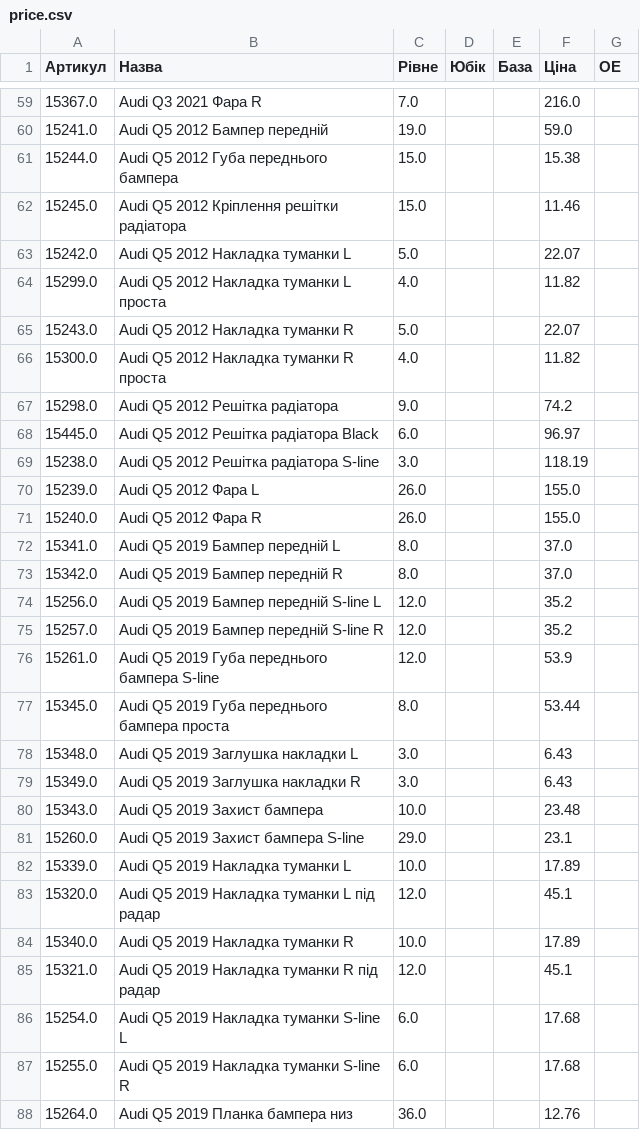
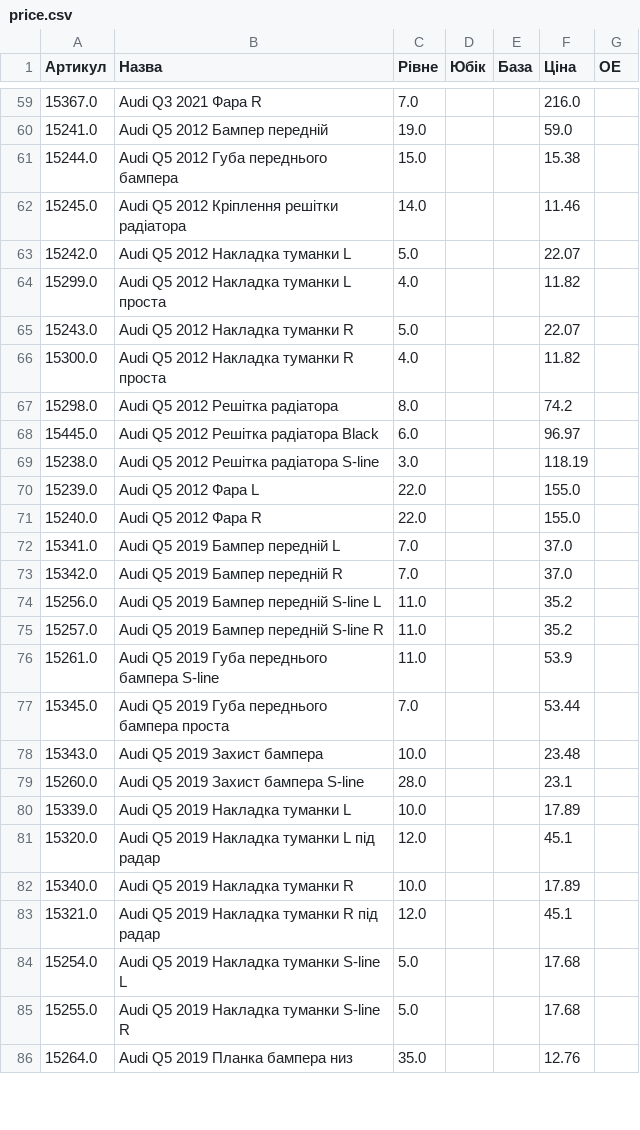
Before and after one commit to vladimircity/streamlitdepl, a CSV file: price.csv, drawn as a sheet; only a part is shown, gaps mark what is left out; the diff covers the shown part only.

Commit message:
pri

```diff
--- a/price.csv
+++ b/price.csv
@@ -61,3 +61,3 @@
 15244.0,Audi Q5 2012 Губа переднього бампера,15.0, ,,15.38,
-15245.0,Audi Q5 2012 Кріплення решітки радіатора,15.0, ,,11.46,
+15245.0,Audi Q5 2012 Кріплення решітки радіатора,14.0, ,,11.46,
 15242.0,Audi Q5 2012 Накладка туманки L,5.0, ,,22.07,
@@ -66,17 +66,15 @@
 15300.0,Audi Q5 2012 Накладка туманки R проста,4.0, ,,11.82,
-15298.0,Audi Q5 2012 Решітка радіатора,9.0, ,,74.2,
+15298.0,Audi Q5 2012 Решітка радіатора,8.0, ,,74.2,
 15445.0,Audi Q5 2012 Решітка радіатора Black,6.0, ,,96.97,
 15238.0,Audi Q5 2012 Решітка радіатора S-line,3.0, ,,118.19,
-15239.0,Audi Q5 2012 Фара L,26.0, ,,155.0,
-15240.0,Audi Q5 2012 Фара R,26.0, ,,155.0,
-15341.0,Audi Q5 2019 Бампер передній L,8.0, ,,37.0,
-15342.0,Audi Q5 2019 Бампер передній R,8.0, ,,37.0,
-15256.0,Audi Q5 2019 Бампер передній S-line L,12.0, ,,35.2,
-15257.0,Audi Q5 2019 Бампер передній S-line R,12.0, ,,35.2,
-15261.0,Audi Q5 2019 Губа переднього бампера S-line,12.0, ,,53.9,
-15345.0,Audi Q5 2019 Губа переднього бампера проста,8.0, ,,53.44,
-15348.0,Audi Q5 2019 Заглушка накладки L,3.0, ,,6.43,
-15349.0,Audi Q5 2019 Заглушка накладки R,3.0, ,,6.43,
+15239.0,Audi Q5 2012 Фара L,22.0, ,,155.0,
+15240.0,Audi Q5 2012 Фара R,22.0, ,,155.0,
+15341.0,Audi Q5 2019 Бампер передній L,7.0, ,,37.0,
+15342.0,Audi Q5 2019 Бампер передній R,7.0, ,,37.0,
+15256.0,Audi Q5 2019 Бампер передній S-line L,11.0, ,,35.2,
+15257.0,Audi Q5 2019 Бампер передній S-line R,11.0, ,,35.2,
+15261.0,Audi Q5 2019 Губа переднього бампера S-line,11.0, ,,53.9,
+15345.0,Audi Q5 2019 Губа переднього бампера проста,7.0, ,,53.44,
 15343.0,Audi Q5 2019 Захист бампера,10.0, ,,23.48,
-15260.0,Audi Q5 2019 Захист бампера S-line,29.0, ,,23.1,
+15260.0,Audi Q5 2019 Захист бампера S-line,28.0, ,,23.1,
 15339.0,Audi Q5 2019 Накладка туманки L,10.0, ,,17.89,
@@ -85,4 +83,4 @@
 15321.0,Audi Q5 2019 Накладка туманки R під радар,12.0, ,,45.1,
-15254.0,Audi Q5 2019 Накладка туманки S-line L,6.0, ,,17.68,
-15255.0,Audi Q5 2019 Накладка туманки S-line R,6.0, ,,17.68,
-15264.0,Audi Q5 2019 Планка бампера низ,36.0, ,,12.76,
+15254.0,Audi Q5 2019 Накладка туманки S-line L,5.0, ,,17.68,
+15255.0,Audi Q5 2019 Накладка туманки S-line R,5.0, ,,17.68,
+15264.0,Audi Q5 2019 Планка бампера низ,35.0, ,,12.76,
```
Also changed, not shown: 1 removed row and 66 edited cells elsewhere in this file.
